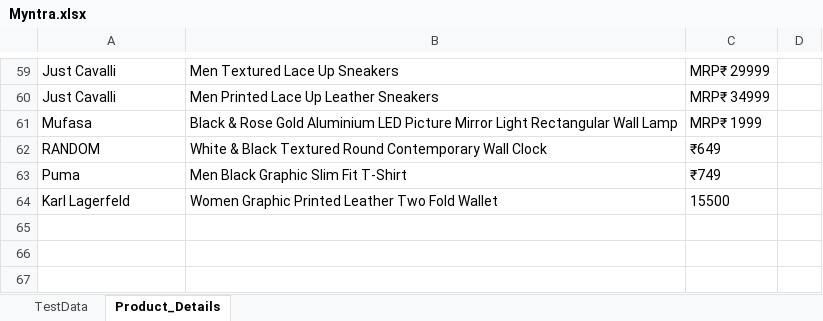
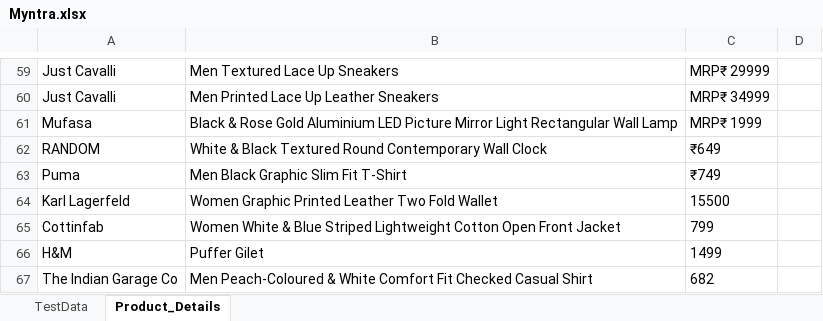
Before and after one commit to Gopi-Appapuram/BDD_Framework_Page_Factory_Model, an Excel workbook: Myntra.xlsx, sheet Product_Details, drawn as a sheet; only a part is shown, gaps mark what is left out; values as stored, in another font and other column widths than the file's, no borders; the diff names each change by its address in the sheet, - before the commit and + after, or states it on an @@ line.

```diff
--- a/Myntra.xlsx (sheet Product_Details)
+++ b/Myntra.xlsx (sheet Product_Details)
+row 65: Cottinfab | Women White & Blue Striped Lightweight Cotton Open Front Jacket | 799
+row 66: H&M | Puffer Gilet | 1499
+row 67: The Indian Garage Co | Men Peach-Coloured & White Comfort Fit Checked Casual Shirt | 682
```
Also changed, not shown: 15 other files.
